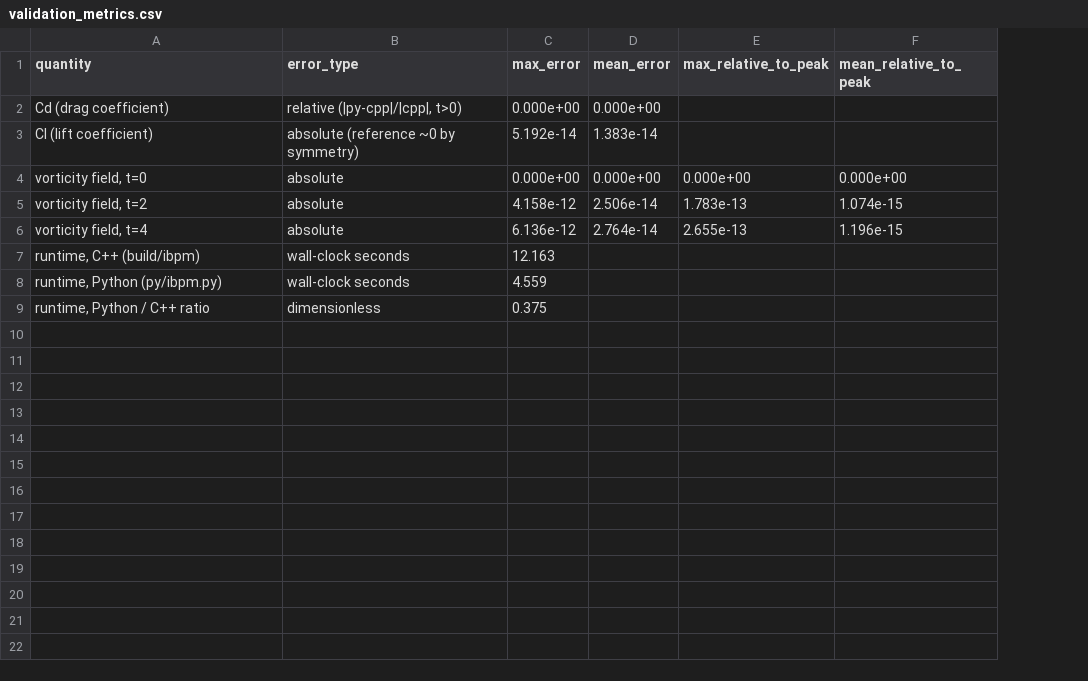
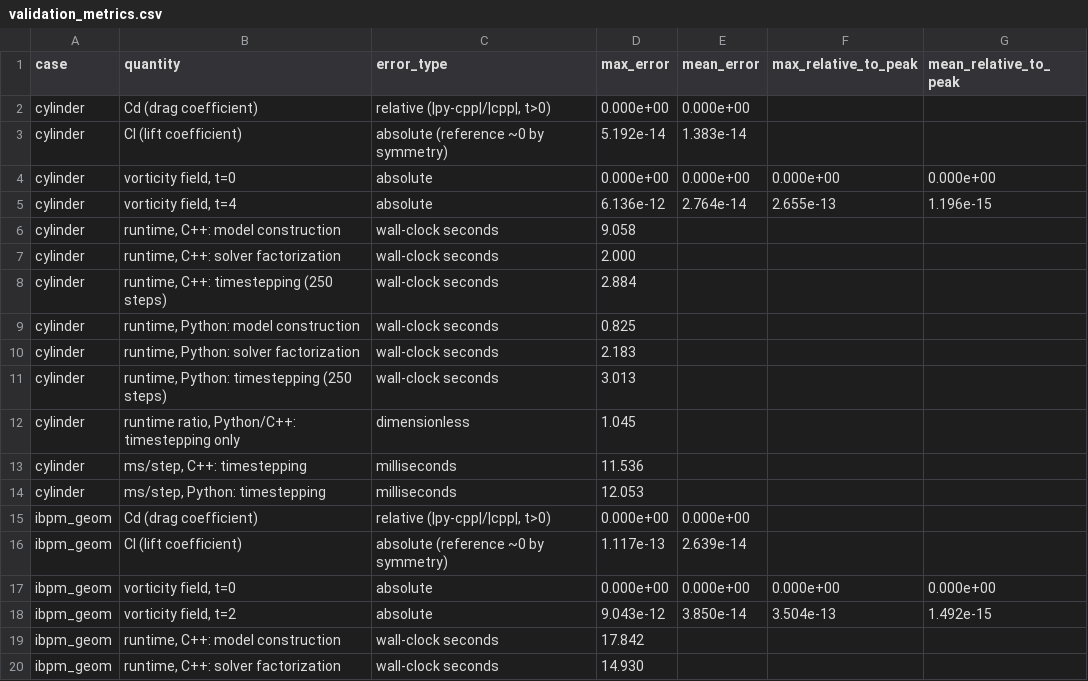
Before and after one commit to ElinaYXLin/ibpm_py, a CSV file: results/validation_metrics.csv, drawn as a sheet; only a part is shown; removed rows and columns are numbered as before the commit, all else as after; the diff covers the shown part only; the diff names each change by its address in the sheet, - before the commit and + after, or states it on an @@ line.

```diff
--- a/results/validation_metrics.csv
+++ b/results/validation_metrics.csv
+column A (case), rows 2-5: all cylinder
-row 5: vorticity field, t=2 | absolute | 4.158e-12 | 2.506e-14 | 1.783e-13 | 1.074e-15
-row 7: runtime, C++ (build/ibpm) | wall-clock seconds | 12.163
-row 8: runtime, Python (py/ibpm.py) | wall-clock seconds | 4.559
-row 9: runtime, Python / C++ ratio | dimensionless | 0.375
+row 6: cylinder | runtime, C++: model construction | wall-clock seconds | 9.058
+row 7: cylinder | runtime, C++: solver factorization | wall-clock seconds | 2.000
+row 8: cylinder | runtime, C++: timestepping (250 steps) | wall-clock seconds | 2.884
+row 9: cylinder | runtime, Python: model construction | wall-clock seconds | 0.825
+row 10: cylinder | runtime, Python: solver factorization | wall-clock seconds | 2.183
+row 11: cylinder | runtime, Python: timestepping (250 steps) | wall-clock seconds | 3.013
+row 12: cylinder | runtime ratio, Python/C++: timestepping only | dimensionless | 1.045
+row 13: cylinder | ms/step, C++: timestepping | milliseconds | 11.536
+row 14: cylinder | ms/step, Python: timestepping | milliseconds | 12.053
+row 15: ibpm_geom | Cd (drag coefficient) | relative (|py-cpp|/|cpp|, t>0) | 0.000e+00 | 0.000e+00
+row 16: ibpm_geom | Cl (lift coefficient) | absolute (reference ~0 by symmetry) | 1.117e-13 | 2.639e-14
+row 17: ibpm_geom | vorticity field, t=0 | absolute | 0.000e+00 | 0.000e+00 | 0.000e+00 | 0.000e+00
+row 18: ibpm_geom | vorticity field, t=2 | absolute | 9.043e-12 | 3.850e-14 | 3.504e-13 | 1.492e-15
+row 19: ibpm_geom | runtime, C++: model construction | wall-clock seconds | 17.842
+row 20: ibpm_geom | runtime, C++: solver factorization | wall-clock seconds | 14.930
```
Also changed, not shown: 21 added rows elsewhere in this file, 26 other files.
